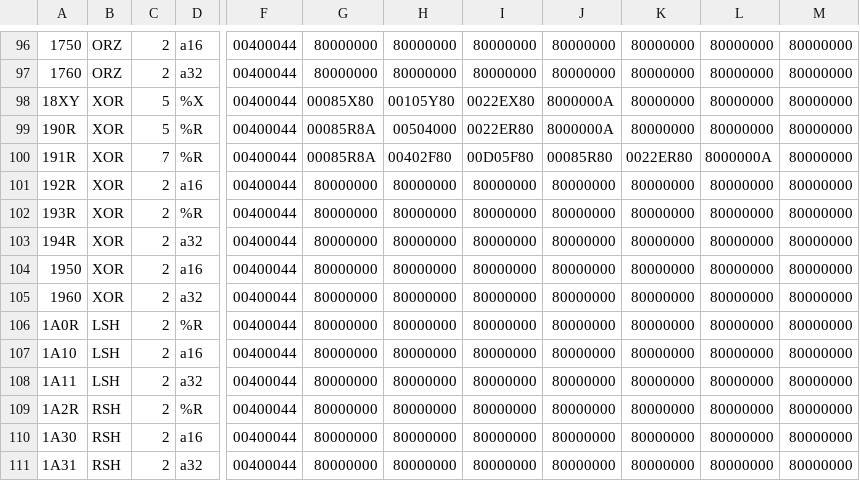
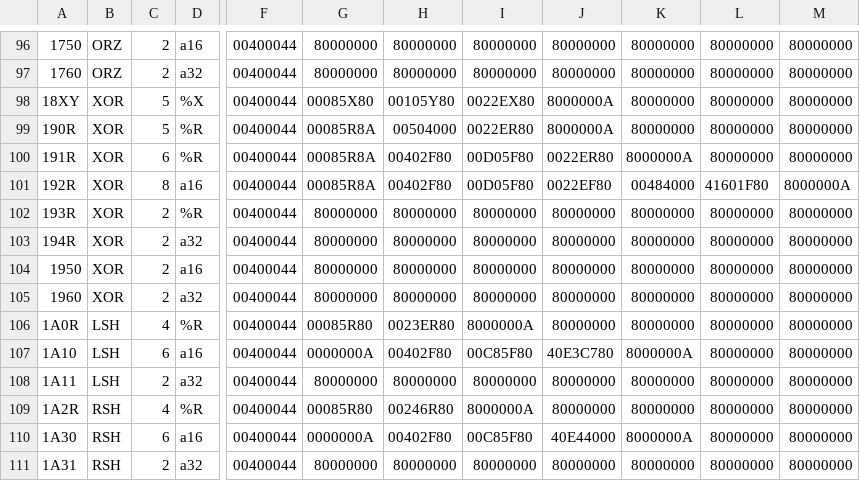
Before and after one commit to notdylanburns/mycpu, a CSV file: Microcode.csv, drawn as a sheet; only a part is shown, gaps mark what is left out; the diff covers the shown part only; the diff names each change by its address in the sheet, - before the commit and + after, or states it on an @@ line.

```diff
--- a/Microcode.csv
+++ b/Microcode.csv
-C100: 7
+C100: 6
-J100: 00085R80
+J100: 0022ER80
-K100: 0022ER80
+K100: 8000000A
-L100: 8000000A
+L100: 80000000
-C101: 2
+C101: 8
-G101: 80000000
+G101: 00085R8A
-H101: 80000000
+H101: 00402F80
-I101: 80000000
+I101: 00D05F80
-J101: 80000000
+J101: 0022EF80
-K101: 80000000
+K101: 00484000
-L101: 80000000
+L101: 41601F80
-M101: 80000000
+M101: 8000000A
-C106: 2
+C106: 4
-G106: 80000000
+G106: 00085R80
-H106: 80000000
+H106: 0023ER80
-I106: 80000000
+I106: 8000000A
-C107: 2
+C107: 6
-G107: 80000000
+G107: 0000000A
-H107: 80000000
+H107: 00402F80
-I107: 80000000
+I107: 00C85F80
-J107: 80000000
+J107: 40E3C780
-K107: 80000000
+K107: 8000000A
-C109: 2
+C109: 4
-G109: 80000000
+G109: 00085R80
-H109: 80000000
+H109: 00246R80
-I109: 80000000
+I109: 8000000A
-C110: 2
+C110: 6
-G110: 80000000
+G110: 0000000A
-H110: 80000000
+H110: 00402F80
-I110: 80000000
+I110: 00C85F80
-J110: 80000000
+J110: 40E44000
-K110: 80000000
+K110: 8000000A
```
Also changed, not shown: 154 edited cells elsewhere in this file, 7 other files.
